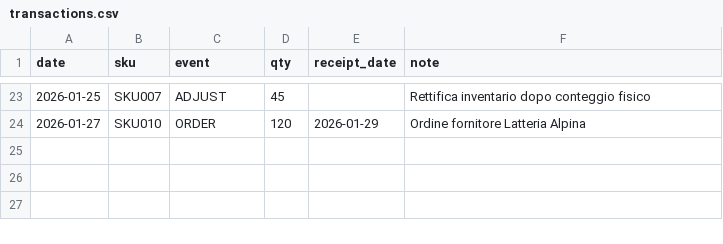
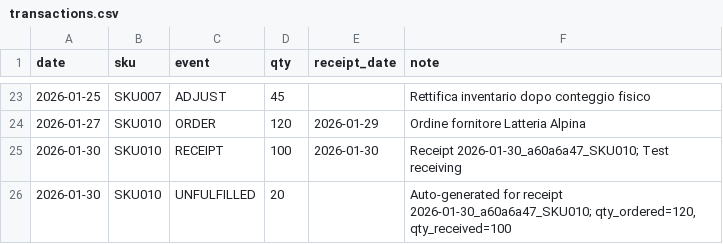
Before and after one commit to sasu91/desktop-order-system, a CSV file: data/transactions.csv, drawn as a sheet; only a part is shown, gaps mark what is left out.

```diff
--- a/data/transactions.csv
+++ b/data/transactions.csv
@@ -24 +24,3 @@ date,sku,event,qty,receipt_date,note
 2026-01-27,SKU010,ORDER,120,2026-01-29,Ordine fornitore Latteria Alpina
+2026-01-30,SKU010,RECEIPT,100,2026-01-30,Receipt 2026-01-30_a60a6a47_SKU010; Test receiving
+2026-01-30,SKU010,UNFULFILLED,20,,"Auto-generated for receipt 2026-01-30_a60a6a47_SKU010; qty_ordered=120, qty_received=100"
```
Also changed, not shown: data/order_logs.csv, data/receiving_logs.csv.
